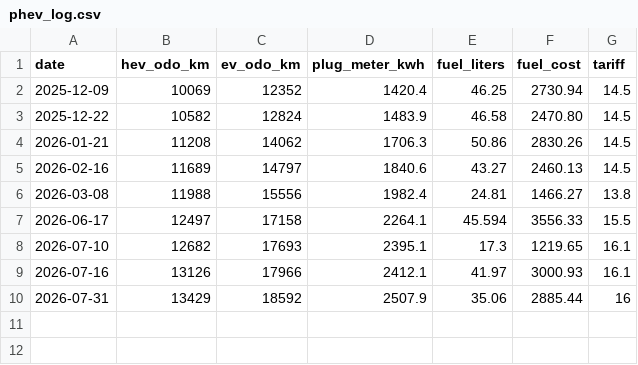
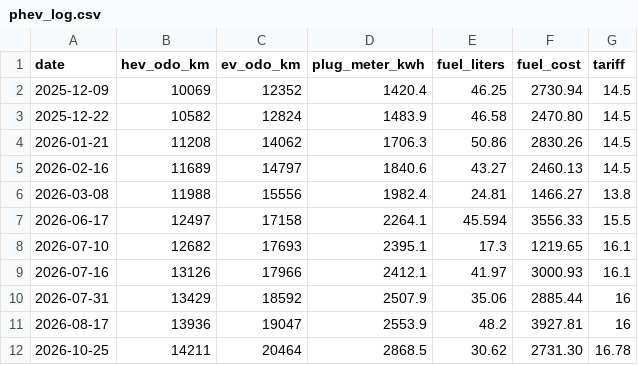
Before and after one commit to marfillaster/marfillaster.github.io, a CSV file: public/nev-mileage/data/phev_log.csv, drawn as a sheet.

Commit message:
blog: PHEV report through October 2026

```diff
--- a/public/nev-mileage/data/phev_log.csv
+++ b/public/nev-mileage/data/phev_log.csv
@@ -10 +10,3 @@ date,hev_odo_km,ev_odo_km,plug_meter_kwh,fuel_liters,fuel_cost,tariff
 2026-07-31,13429,18592,2507.9,35.06,2885.44,16
+2026-08-17,13936,19047,2553.9,48.2,3927.81,16
+2026-10-25,14211,20464,2868.5,30.62,2731.30,16.78
```
Also changed, not shown: 6 other files.
